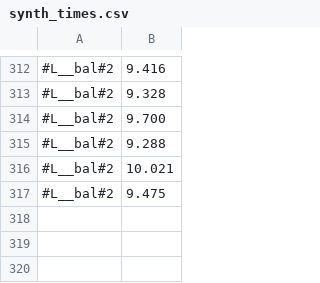
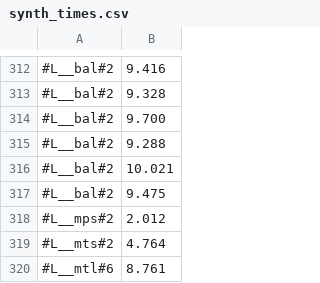
Before and after one commit to victornicolet/parsynt, a CSV file: synth_times.csv, drawn as a sheet; only a part is shown, gaps mark what is left out.

```diff
--- a/synth_times.csv
+++ b/synth_times.csv
@@ -317 +317,4 @@
 #L__bal#2,9.475
+#L__mps#2,2.012
+#L__mts#2,4.764
+#L__mtl#6,8.761
```
Also changed, not shown: 9 other files.
